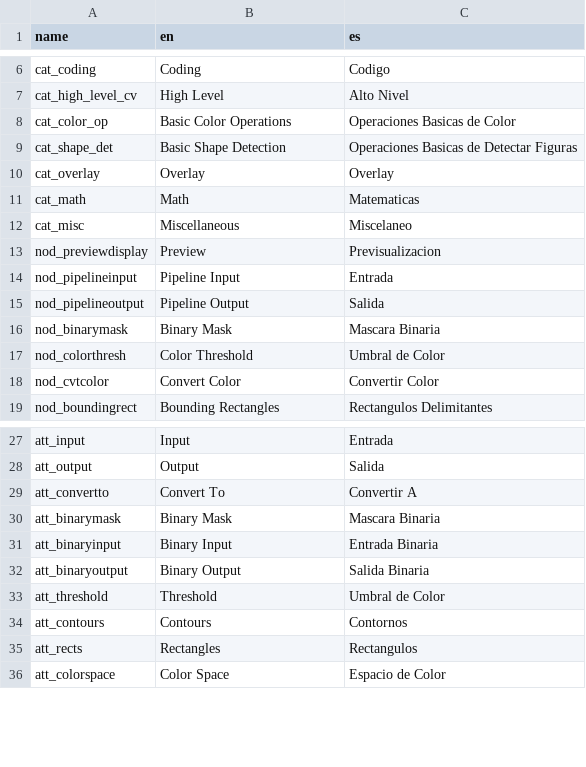
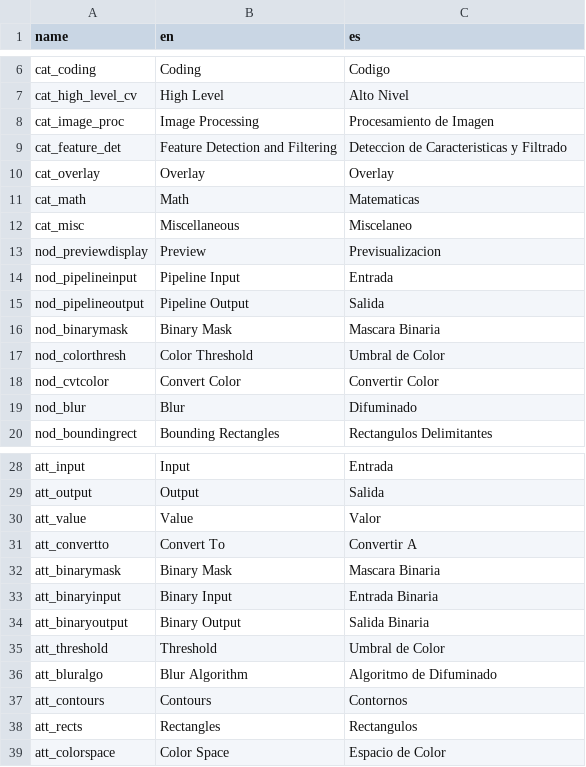
Before and after one commit to deltacv/PaperVision, a CSV file: EasyVision/src/main/resources/lang.csv, drawn as a sheet; only a part is shown, gaps mark what is left out.

Commit message:
Biggest rect filter node working

```diff
--- a/EasyVision/src/main/resources/lang.csv
+++ b/EasyVision/src/main/resources/lang.csv
@@ -7,4 +7,4 @@ cat_coding,Coding,Codigo
 cat_high_level_cv,High Level,Alto Nivel
-cat_color_op,Basic Color Operations,Operaciones Basicas de Color
-cat_shape_det,Basic Shape Detection,Operaciones Basicas de Detectar Figuras
+cat_image_proc,Image Processing,Procesamiento de Imagen
+cat_feature_det,Feature Detection and Filtering,Deteccion de Caracteristicas y Filtrado
 cat_overlay,Overlay,Overlay
@@ -18,2 +18,3 @@ nod_colorthresh,Color Threshold,Umbral de Color
 nod_cvtcolor,Convert Color,Convertir Color
+nod_blur,Blur,Difuminado
 nod_boundingrect,Bounding Rectangles,Rectangulos Delimitantes
@@ -28,2 +29,3 @@ att_input,Input,Entrada
 att_output,Output,Salida
+att_value,Value,Valor
 att_convertto,Convert To,Convertir A
@@ -33,2 +35,3 @@ att_binaryoutput,Binary Output,Salida Binaria
 att_threshold,Threshold,Umbral de Color
+att_bluralgo,Blur Algorithm,Algoritmo de Difuminado
 att_contours,Contours,Contornos
```
Also changed, not shown: 31 other files.
